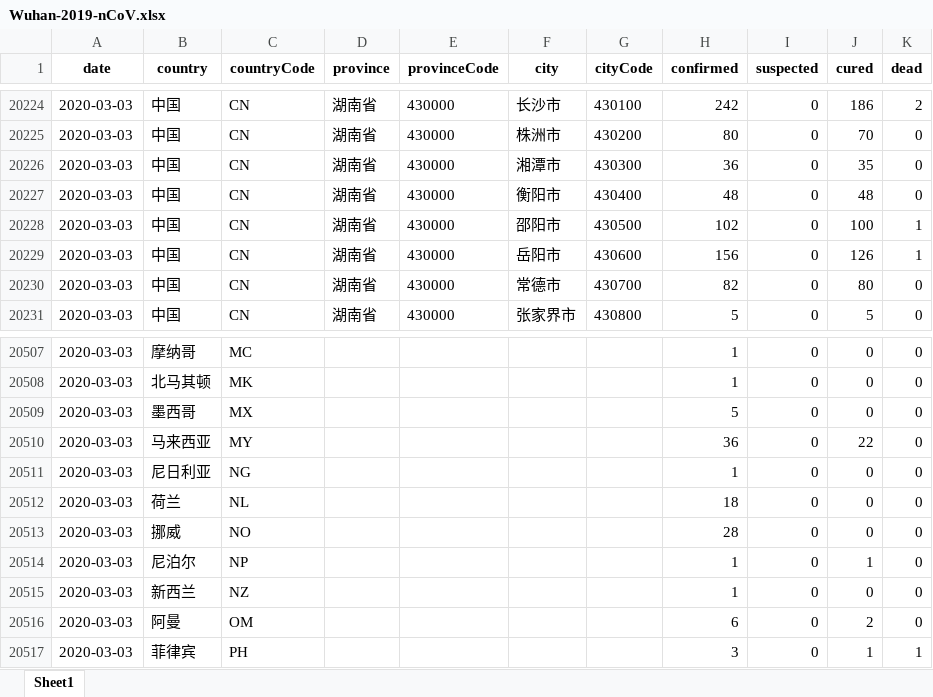
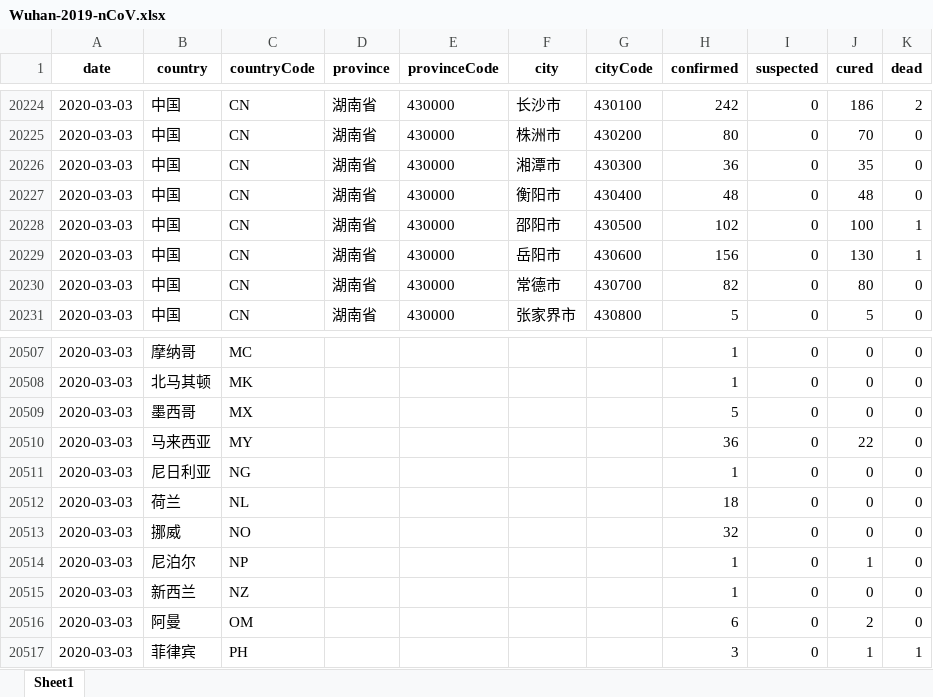
Before and after one commit to canghailan/Wuhan-2019-nCoV, an Excel workbook: Wuhan-2019-nCoV.xlsx, sheet Sheet1, drawn as a sheet; only a part is shown, gaps mark what is left out; values as stored, in another font and other column widths than the file's, no borders; the diff covers the shown part only; the diff names each change by its address in the sheet, - before the commit and + after, or states it on an @@ line.

```diff
--- a/Wuhan-2019-nCoV.xlsx (sheet Sheet1)
+++ b/Wuhan-2019-nCoV.xlsx (sheet Sheet1)
-J20229 (cured): 126
+J20229 (cured): 130
-H20513 (confirmed): 28
+H20513 (confirmed): 32
```
Also changed, not shown: 9 edited cells elsewhere in this sheet, 2 other files.
